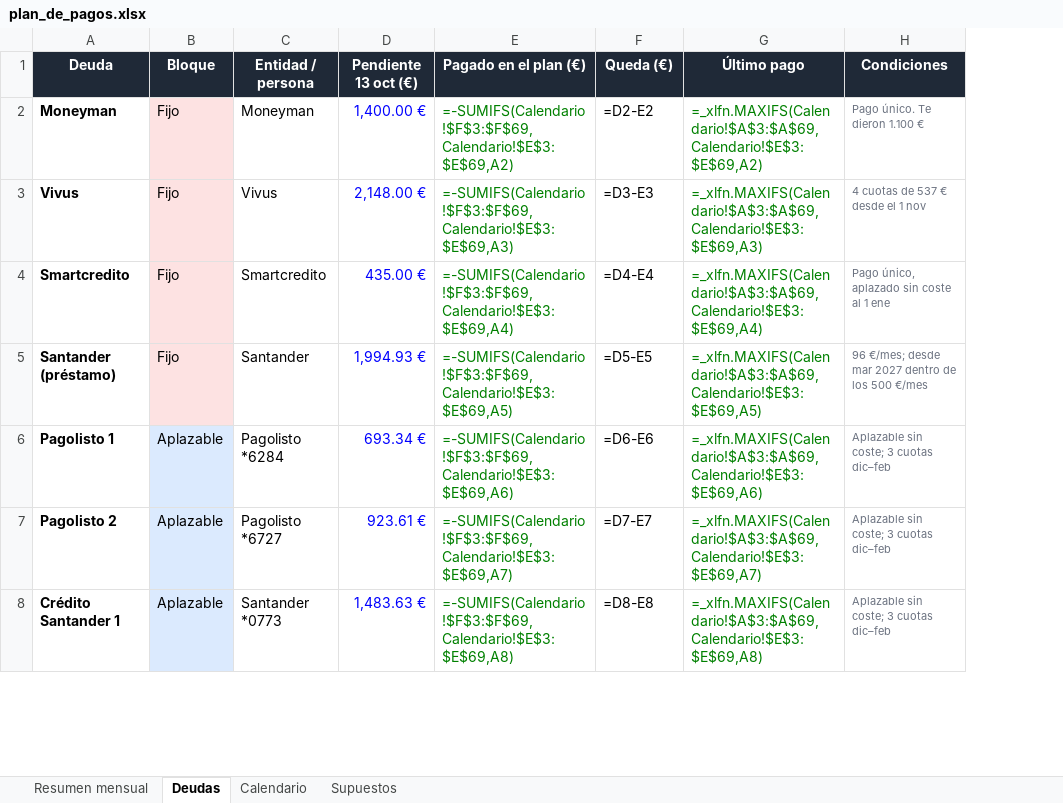
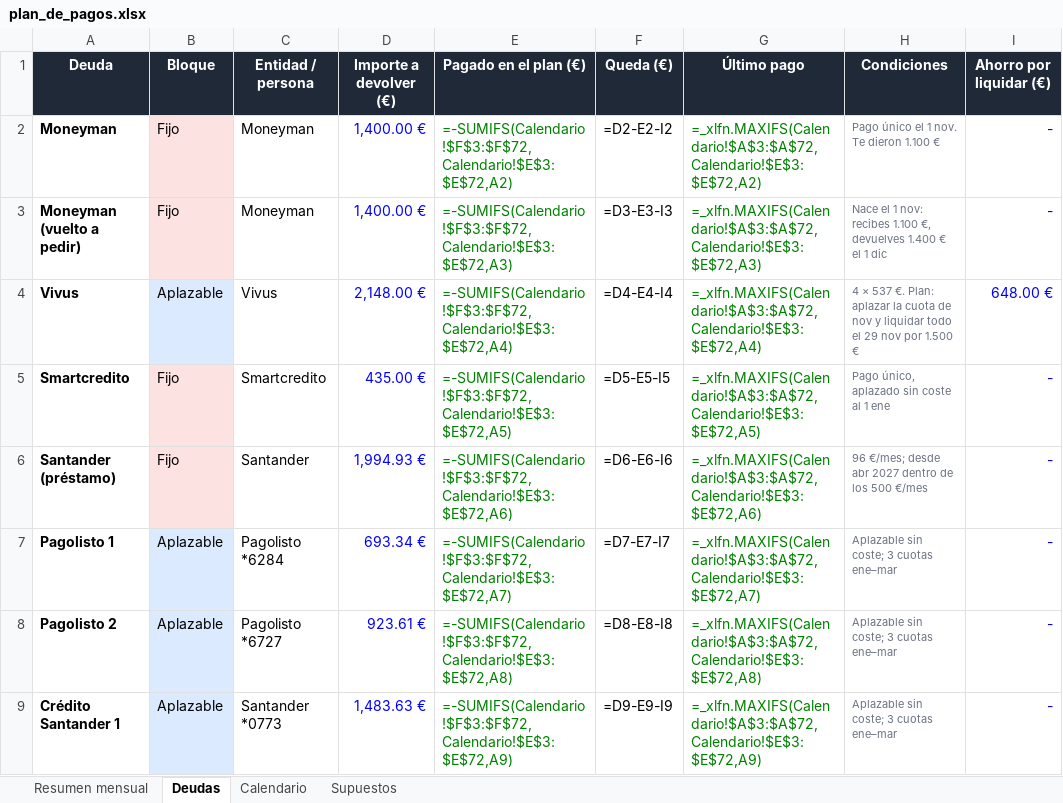
Before and after one commit to jonander007/fianzas, an Excel workbook: excel/plan_de_pagos.xlsx, sheet Deudas, drawn as a sheet; only a part is shown; values as stored, in another font and other column widths than the file's, no borders; formulas without a stored value are shown as written; addresses are those after the commit; the diff covers the shown part only; the diff names each change by its address in the sheet, - before the commit and + after, or states it on an @@ line.

```diff
--- a/excel/plan_de_pagos.xlsx (sheet Deudas)
+++ b/excel/plan_de_pagos.xlsx (sheet Deudas)
+column I (Ahorro por liquidar (€)), row 2: -; rows 4-9: 648.00 € | - | - | - | - | -
-D1: Pendiente 13 oct (€)
+D1: Importe a devolver (€)
-E2 (Pagado en el plan (€)): =-SUMIFS(Calendario!$F$3:$F$69,Calendario!$E$3:$E$69,A2)
+E2 (Pagado en el plan (€)): =-SUMIFS(Calendario!$F$3:$F$72,Calendario!$E$3:$E$72,A2)
-F2 (Queda (€)): =D2-E2
+F2 (Queda (€)): =D2-E2-I2
-G2 (Último pago): =_xlfn.MAXIFS(Calendario!$A$3:$A$69,Calendario!$E$3:$E$69,A2)
+G2 (Último pago): =_xlfn.MAXIFS(Calendario!$A$3:$A$72,Calendario!$E$3:$E$72,A2)
-H2 (Condiciones): Pago único. Te dieron 1.100 €
+H2 (Condiciones): Pago único el 1 nov. Te dieron 1.100 €
+row 3: Moneyman (vuelto a pedir) | Fijo | Moneyman | 1,400.00 € | =-SUMIFS(Calendario!$F$3:$F$72,Calendario!$E$3:$E$72,A3) | =D3-E3-I3 | =_xlfn.MAXIFS(Calendario!$A$3:$A$72,Calendario!$E$3:$E$72,A3) | Nace el 1 nov: recibes 1.100 €, devuelves 1.400 € el 1 dic | -
-B4 (Bloque): Fijo
+B4 (Bloque): Aplazable
-B4 fill: #FDE2E2
+B4 fill: #DBEAFE
-E4 (Pagado en el plan (€)): =-SUMIFS(Calendario!$F$3:$F$69,Calendario!$E$3:$E$69,A3)
+E4 (Pagado en el plan (€)): =-SUMIFS(Calendario!$F$3:$F$72,Calendario!$E$3:$E$72,A4)
-F4 (Queda (€)): =D3-E3
+F4 (Queda (€)): =D4-E4-I4
-G4 (Último pago): =_xlfn.MAXIFS(Calendario!$A$3:$A$69,Calendario!$E$3:$E$69,A3)
+G4 (Último pago): =_xlfn.MAXIFS(Calendario!$A$3:$A$72,Calendario!$E$3:$E$72,A4)
-H4 (Condiciones): 4 cuotas de 537 € desde el 1 nov
+H4 (Condiciones): 4 × 537 €. Plan: aplazar la cuota de nov y liquidar todo el 29 nov por 1.500 €
-E5 (Pagado en el plan (€)): =-SUMIFS(Calendario!$F$3:$F$69,Calendario!$E$3:$E$69,A4)
+E5 (Pagado en el plan (€)): =-SUMIFS(Calendario!$F$3:$F$72,Calendario!$E$3:$E$72,A5)
-F5 (Queda (€)): =D4-E4
+F5 (Queda (€)): =D5-E5-I5
-G5 (Último pago): =_xlfn.MAXIFS(Calendario!$A$3:$A$69,Calendario!$E$3:$E$69,A4)
+G5 (Último pago): =_xlfn.MAXIFS(Calendario!$A$3:$A$72,Calendario!$E$3:$E$72,A5)
-E6 (Pagado en el plan (€)): =-SUMIFS(Calendario!$F$3:$F$69,Calendario!$E$3:$E$69,A5)
+E6 (Pagado en el plan (€)): =-SUMIFS(Calendario!$F$3:$F$72,Calendario!$E$3:$E$72,A6)
-F6 (Queda (€)): =D5-E5
+F6 (Queda (€)): =D6-E6-I6
-G6 (Último pago): =_xlfn.MAXIFS(Calendario!$A$3:$A$69,Calendario!$E$3:$E$69,A5)
+G6 (Último pago): =_xlfn.MAXIFS(Calendario!$A$3:$A$72,Calendario!$E$3:$E$72,A6)
-H6 (Condiciones): …€/mes; desde mar 2027 dentro…
+H6 (Condiciones): …€/mes; desde abr 2027 dentro…
-E7 (Pagado en el plan (€)): =-SUMIFS(Calendario!$F$3:$F$69,Calendario!$E$3:$E$69,A6)
+E7 (Pagado en el plan (€)): =-SUMIFS(Calendario!$F$3:$F$72,Calendario!$E$3:$E$72,A7)
-F7 (Queda (€)): =D6-E6
+F7 (Queda (€)): =D7-E7-I7
-G7 (Último pago): =_xlfn.MAXIFS(Calendario!$A$3:$A$69,Calendario!$E$3:$E$69,A6)
+G7 (Último pago): =_xlfn.MAXIFS(Calendario!$A$3:$A$72,Calendario!$E$3:$E$72,A7)
-H7:H9 (Condiciones): Aplazable sin coste; 3 cuotas dic–feb
+H7:H9 (Condiciones): Aplazable sin coste; 3 cuotas ene–mar
-E8 (Pagado en el plan (€)): =-SUMIFS(Calendario!$F$3:$F$69,Calendario!$E$3:$E$69,A7)
+E8 (Pagado en el plan (€)): =-SUMIFS(Calendario!$F$3:$F$72,Calendario!$E$3:$E$72,A8)
-F8 (Queda (€)): =D7-E7
+F8 (Queda (€)): =D8-E8-I8
-G8 (Último pago): =_xlfn.MAXIFS(Calendario!$A$3:$A$69,Calendario!$E$3:$E$69,A7)
+G8 (Último pago): =_xlfn.MAXIFS(Calendario!$A$3:$A$72,Calendario!$E$3:$E$72,A8)
-E9 (Pagado en el plan (€)): =-SUMIFS(Calendario!$F$3:$F$69,Calendario!$E$3:$E$69,A8)
+E9 (Pagado en el plan (€)): =-SUMIFS(Calendario!$F$3:$F$72,Calendario!$E$3:$E$72,A9)
-F9 (Queda (€)): =D8-E8
+F9 (Queda (€)): =D9-E9-I9
-G9 (Último pago): =_xlfn.MAXIFS(Calendario!$A$3:$A$69,Calendario!$E$3:$E$69,A8)
+G9 (Último pago): =_xlfn.MAXIFS(Calendario!$A$3:$A$72,Calendario!$E$3:$E$72,A9)
```
Also changed, not shown: 27 edited cells elsewhere in this sheet, sheet Calendario, sheet Resumen mensual, sheet Supuestos, 1 other file.
